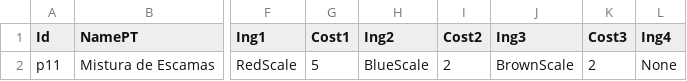
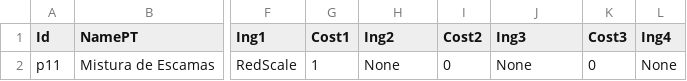
Before and after one commit to mscalvi/TheFactory, a CSV file: IsmeMerchant/Assets/Resources/Data/products.csv, drawn as a sheet; only a part is shown, gaps mark what is left out; the diff names each change by its address in the sheet, - before the commit and + after, or states it on an @@ line.

```diff
--- a/IsmeMerchant/Assets/Resources/Data/products.csv
+++ b/IsmeMerchant/Assets/Resources/Data/products.csv
-G2 (Cost1): 5
+G2 (Cost1): 1
-H2 (Ing2): BlueScale
+H2 (Ing2): None
-I2 (Cost2): 2
+I2 (Cost2): 0
-J2 (Ing3): BrownScale
+J2 (Ing3): None
-K2 (Cost3): 2
+K2 (Cost3): 0
```
Also changed, not shown: 20 other files.
